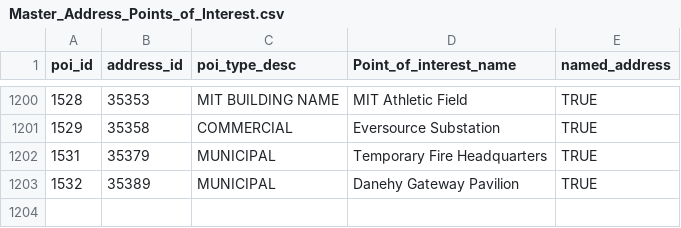
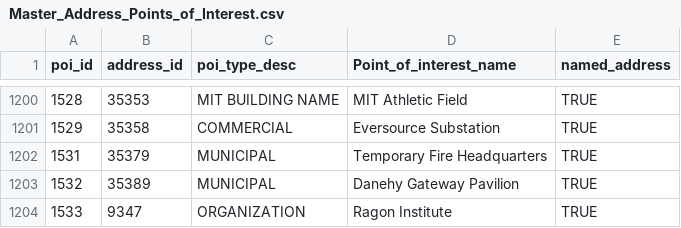
Before and after one commit to cambridgegis/cambridgegis_data, a CSV file: Address/Address_Points/Master_Address_Points_of_Interest.csv, drawn as a sheet; only a part is shown, gaps mark what is left out; the diff names each change by its address in the sheet, - before the commit and + after, or states it on an @@ line.

Commit message:
4 layers updated
Data updates for the following layers:

* ADDRESS_AddressPoints
* ENVIRONMENTAL_StreetTrees
* INFRA_Catchbasin
* TRANS_Centerlines

```diff
--- a/Address/Address_Points/Master_Address_Points_of_Interest.csv
+++ b/Address/Address_Points/Master_Address_Points_of_Interest.csv
+row 1204: 1533 | 9347 | ORGANIZATION | Ragon Institute | TRUE
```
Also changed, not shown: 12 other files.
